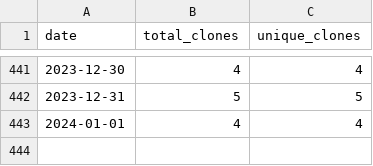
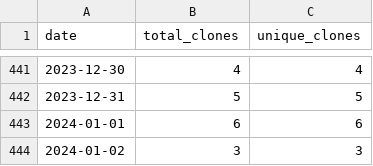
Before and after one commit to merrymitch/COMP5700, a CSV file: .traffic/clones.csv, drawn as a sheet; only a part is shown, gaps mark what is left out.

Commit message:
Updating repository traffic

```diff
--- a/.traffic/clones.csv
+++ b/.traffic/clones.csv
@@ -442,2 +442,3 @@ date,total_clones,unique_clones
 2023-12-31,5,5
-2024-01-01,4,4
+2024-01-01,6,6
+2024-01-02,3,3
```
Also changed, not shown: .traffic/views.csv, 3 other files.
